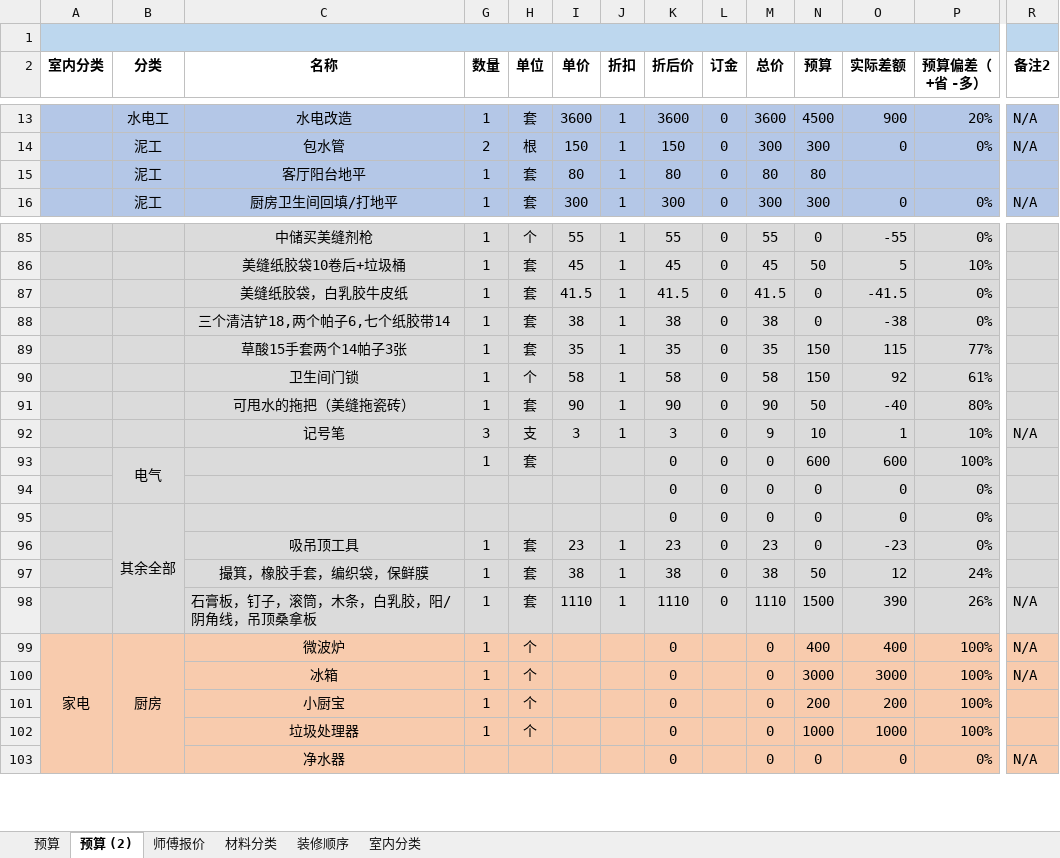
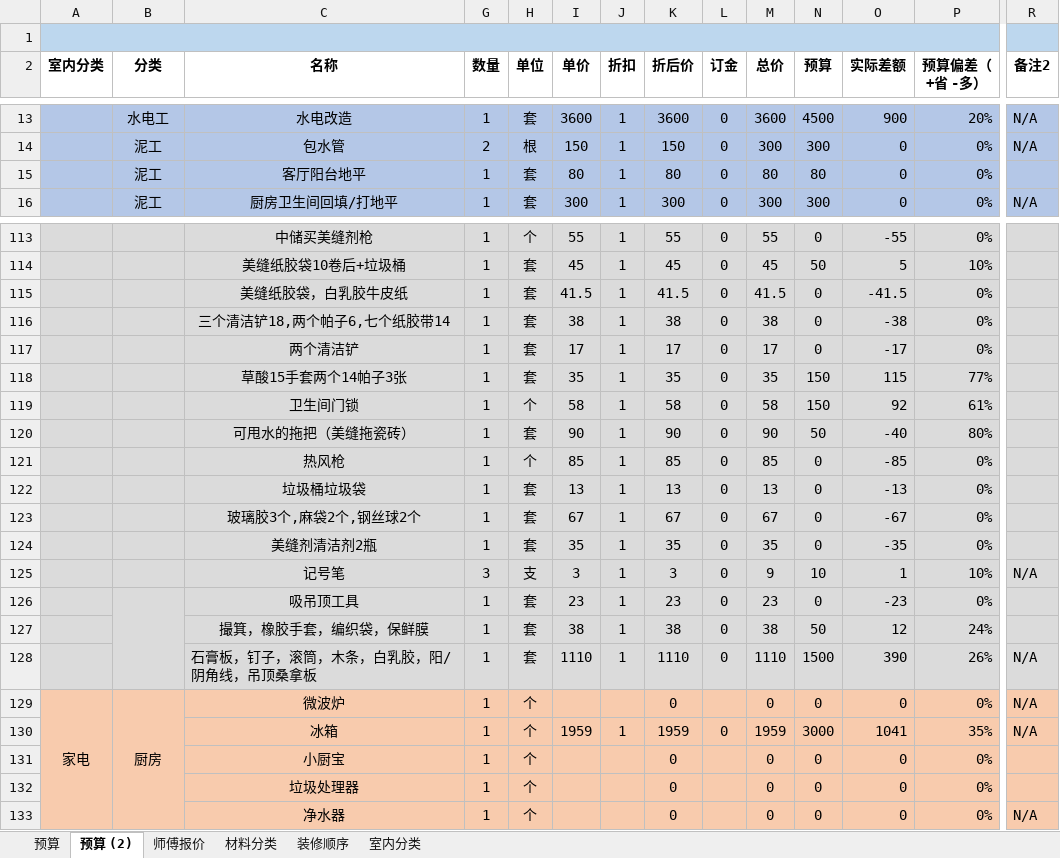
Before and after one commit to cocotao/docurate, an Excel workbook: 九里A2-自己.xlsx, sheet 预算 (2), drawn as a sheet; only a part is shown, gaps mark what is left out; values as stored, in another font and other column widths than the file's, no borders; conditional formats not drawn; removed rows and columns are numbered as before the commit, all else as after; rows hold the shown columns only; the diff covers the shown part only; the diff names each change by its address in the sheet, - before the commit and + after, or states it on an @@ line.

Commit message:
Update in 2018/9/26.

```diff
--- a/九里A2-自己.xlsx (sheet 预算 (2))
+++ b/九里A2-自己.xlsx (sheet 预算 (2))
-R1:T1 merged
+R1:S1 merged
-O15 (实际差额): (empty)
+O15 (实际差额): 0
-P15 (预算偏差（+省 -多）): (empty)
+P15 (预算偏差（+省 -多）): 0%
+row 117:  |  | 两个清洁铲 | 1 | 套 | 17 | 1 | 17 | 0 | 17 | 0 | -17 | 0%
+row 121:  |  | 热风枪 | 1 | 个 | 85 | 1 | 85 | 0 | 85 | 0 | -85 | 0%
+row 122:  |  | 垃圾桶垃圾袋 | 1 | 套 | 13 | 1 | 13 | 0 | 13 | 0 | -13 | 0%
+row 123:  |  | 玻璃胶3个,麻袋2个,钢丝球2个 | 1 | 套 | 67 | 1 | 67 | 0 | 67 | 0 | -67 | 0%
+row 124:  |  | 美缝剂清洁剂2瓶 | 1 | 套 | 35 | 1 | 35 | 0 | 35 | 0 | -35 | 0%
-row 93:  | 电气 |  | 1 | 套 |  |  | 0 | 0 | 0 | 600 | 600 | 100%
-row 94:  |  |  |  |  |  |  | 0 | 0 | 0 | 0 | 0 | 0%
-row 95:  | 其余全部 |  |  |  |  |  | 0 | 0 | 0 | 0 | 0 | 0%
+B126:B128 merged
-N129 (预算): 400
+N129 (预算): 0
-O129 (实际差额): 400
+O129 (实际差额): 0
-P129 (预算偏差（+省 -多）): 100%
+P129 (预算偏差（+省 -多）): 0%
-I130 (单价): (empty)
+I130 (单价): 1959
-J130 (折扣): (empty)
+J130 (折扣): 1
-K130 (折后价): 0
+K130 (折后价): 1959
-L130 (订金): (empty)
+L130 (订金): 0
-M130 (总价): 0
+M130 (总价): 1959
-O130 (实际差额): 3000
+O130 (实际差额): 1041
-P130 (预算偏差（+省 -多）): 100%
+P130 (预算偏差（+省 -多）): 35%
-N131 (预算): 200
+N131 (预算): 0
-O131 (实际差额): 200
+O131 (实际差额): 0
-P131:P132 (预算偏差（+省 -多）): 100%
+P131:P132 (预算偏差（+省 -多）): 0%
-N132 (预算): 1000
+N132 (预算): 0
-O132 (实际差额): 1000
+O132 (实际差额): 0
-G133 (数量): (empty)
+G133 (数量): 1
-H133 (单位): (empty)
+H133 (单位): 个
```
Also changed, not shown: 51 added rows, 12 removed rows, 64 edited cells, cell formats and merged cells elsewhere in this sheet, formulas that keep their value.
